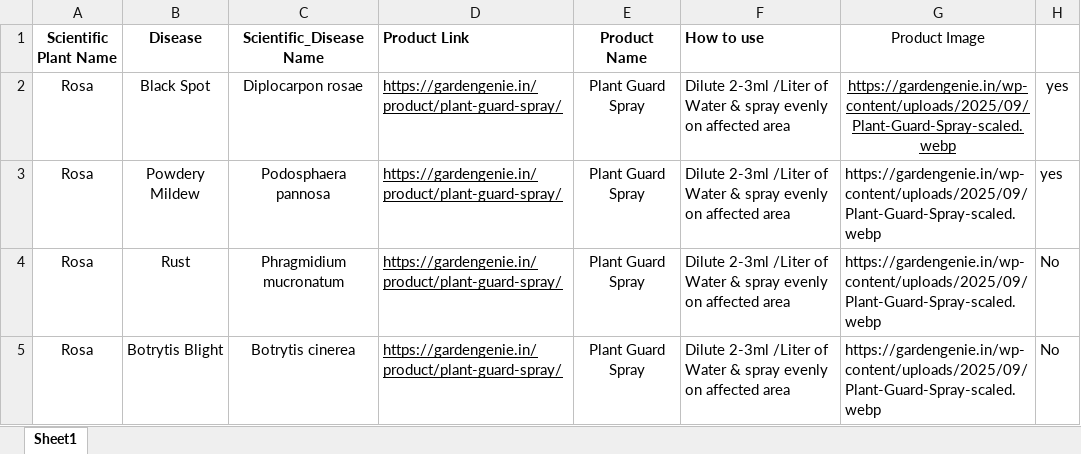
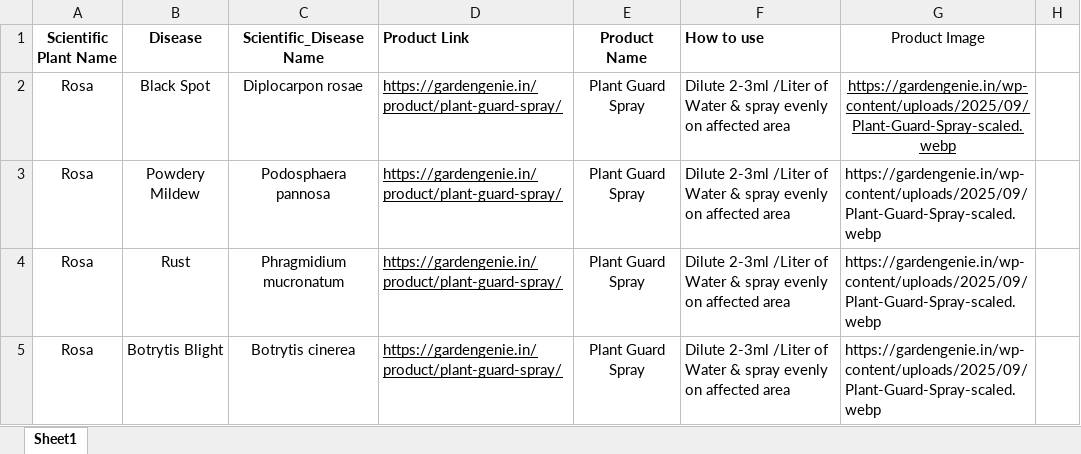
Before and after one commit to utkarshgoyal-bit/Genie_AI_Back_new-, an Excel workbook: Product_List.xlsx, sheet Sheet1, drawn as a sheet; only a part is shown; values as stored, in another font and other column widths than the file's, no borders; the diff covers the shown part only; the diff names each change by its address in the sheet, - before the commit and + after, or states it on an @@ line.

```diff
--- a/Product_List.xlsx (sheet Sheet1)
+++ b/Product_List.xlsx (sheet Sheet1)
-H2:H3: yes
+H2:H3: (empty)
-H4:H5: No
+H4:H5: (empty)
```
Also changed, not shown: 15 edited cells elsewhere in this sheet, 39 other files.
